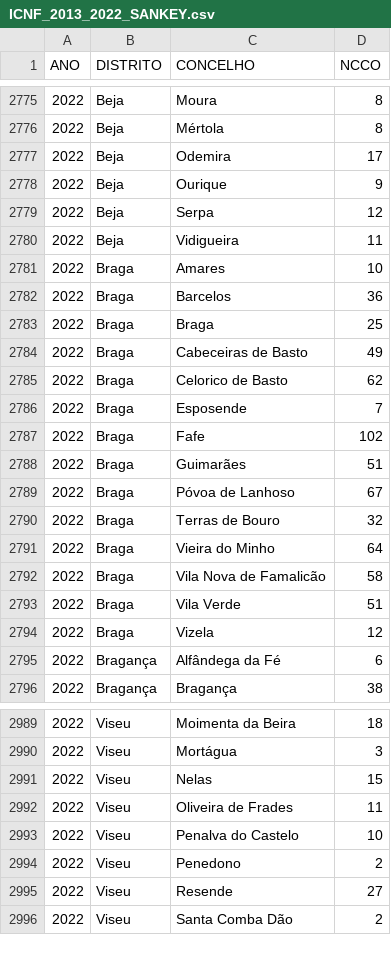
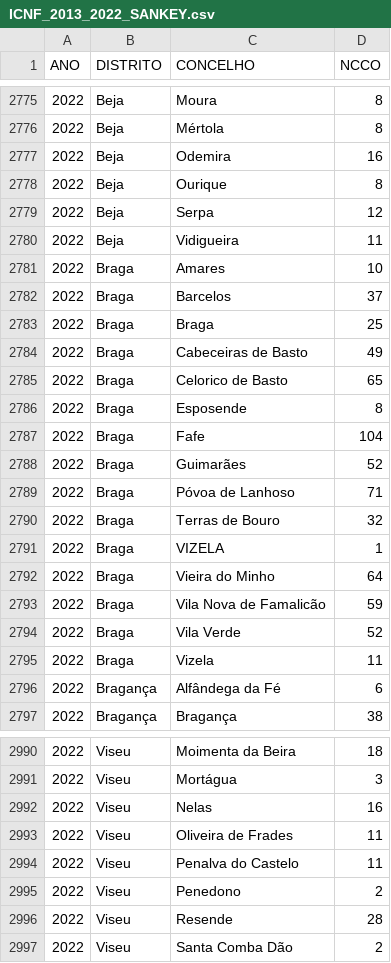
Before and after one commit to vostpt/ICNF_DATA, a CSV file: ICNF_2013_2022_SANKEY.csv, drawn as a sheet; only a part is shown, gaps mark what is left out; the diff covers the shown part only.

```diff
--- a/ICNF_2013_2022_SANKEY.csv
+++ b/ICNF_2013_2022_SANKEY.csv
@@ -2776,4 +2776,4 @@ ANO,DISTRITO,CONCELHO,NCCO
 2022,Beja,Mértola,8
-2022,Beja,Odemira,17
-2022,Beja,Ourique,9
+2022,Beja,Odemira,16
+2022,Beja,Ourique,8
 2022,Beja,Serpa,12
@@ -2781,15 +2781,16 @@ ANO,DISTRITO,CONCELHO,NCCO
 2022,Braga,Amares,10
-2022,Braga,Barcelos,36
+2022,Braga,Barcelos,37
 2022,Braga,Braga,25
 2022,Braga,Cabeceiras de Basto,49
-2022,Braga,Celorico de Basto,62
-2022,Braga,Esposende,7
-2022,Braga,Fafe,102
-2022,Braga,Guimarães,51
-2022,Braga,Póvoa de Lanhoso,67
+2022,Braga,Celorico de Basto,65
+2022,Braga,Esposende,8
+2022,Braga,Fafe,104
+2022,Braga,Guimarães,52
+2022,Braga,Póvoa de Lanhoso,71
 2022,Braga,Terras de Bouro,32
+2022,Braga,VIZELA,1
 2022,Braga,Vieira do Minho,64
-2022,Braga,Vila Nova de Famalicão,58
-2022,Braga,Vila Verde,51
-2022,Braga,Vizela,12
+2022,Braga,Vila Nova de Famalicão,59
+2022,Braga,Vila Verde,52
+2022,Braga,Vizela,11
 2022,Bragança,Alfândega da Fé,6
@@ -2990,7 +2991,7 @@ ANO,DISTRITO,CONCELHO,NCCO
 2022,Viseu,Mortágua,3
-2022,Viseu,Nelas,15
+2022,Viseu,Nelas,16
 2022,Viseu,Oliveira de Frades,11
-2022,Viseu,Penalva do Castelo,10
+2022,Viseu,Penalva do Castelo,11
 2022,Viseu,Penedono,2
-2022,Viseu,Resende,27
+2022,Viseu,Resende,28
 2022,Viseu,Santa Comba Dão,2
```
Also changed, not shown: 56 edited cells elsewhere in this file.
